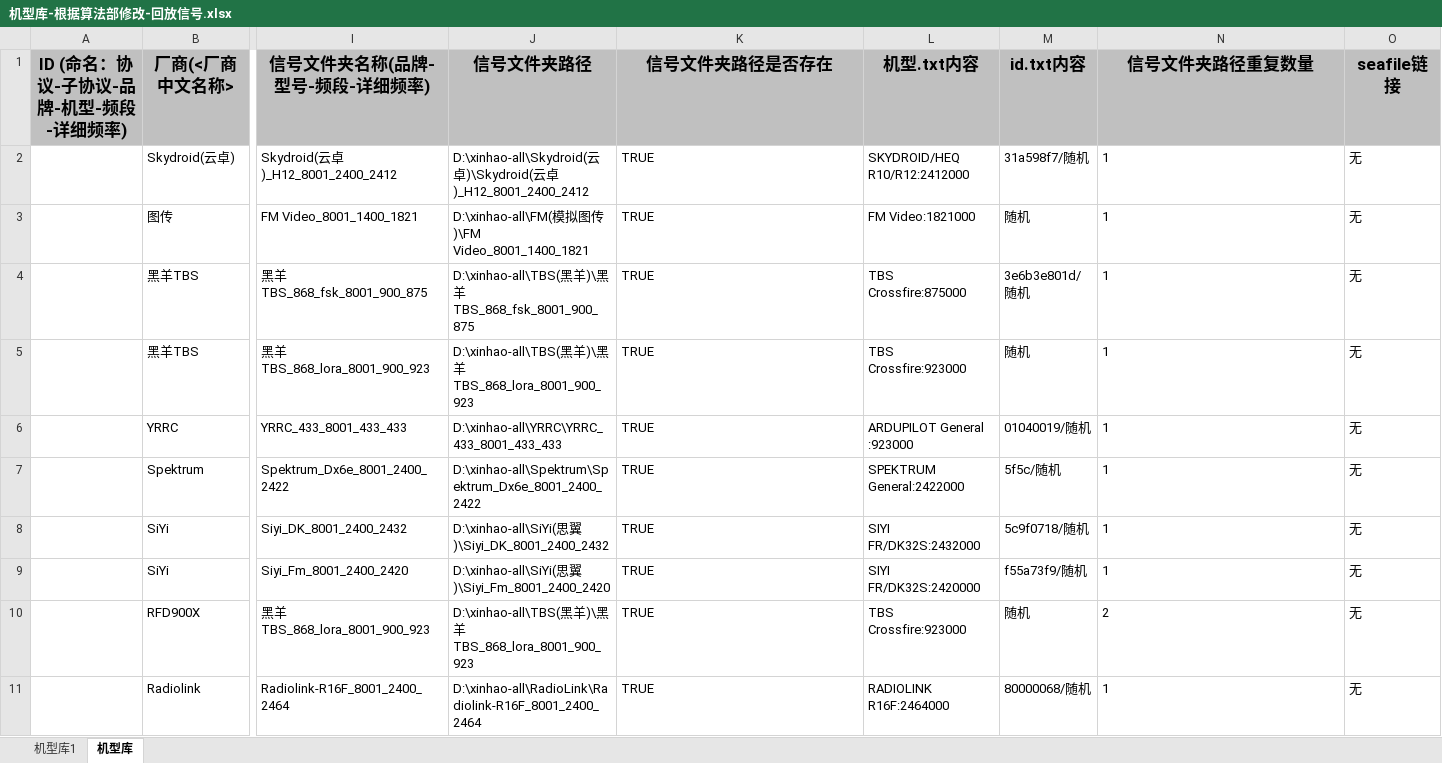
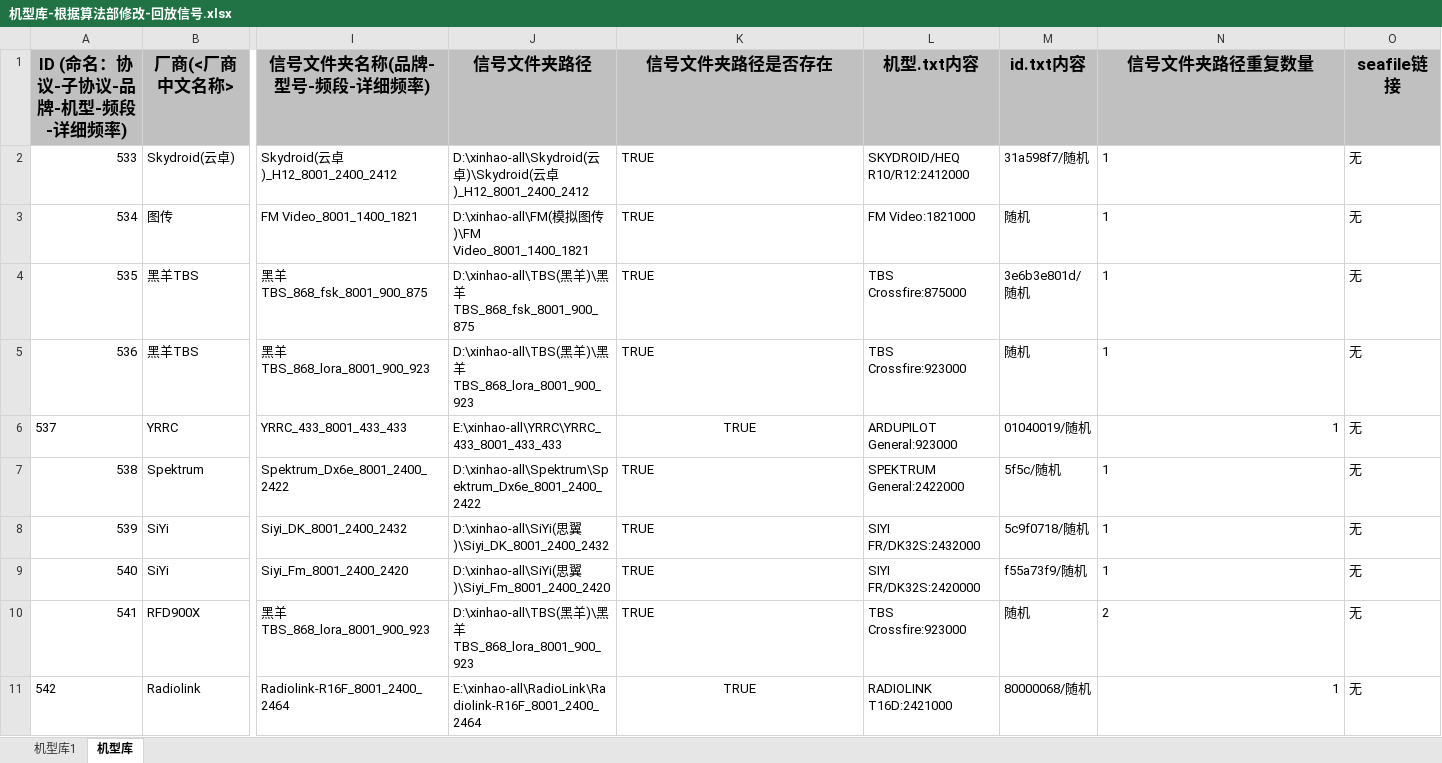
Before and after one commit to tiaodan/lz_engine_autotest, an Excel workbook: excel/机型库-根据算法部修改-回放信号.xlsx, sheet 机型库, drawn as a sheet; only a part is shown, gaps mark what is left out; values as stored, in another font and other column widths than the file's, no borders; ↵ is a line break in a cell; the diff covers the shown part only; the diff names each change by its address in the sheet, - before the commit and + after, or states it on an @@ line.

```diff
--- a/excel/机型库-根据算法部修改-回放信号.xlsx (sheet 机型库)
+++ b/excel/机型库-根据算法部修改-回放信号.xlsx (sheet 机型库)
-A2 (ID (命名：协议-子协议-品牌-机型-频段-详细频率)): (empty)
+A2 (ID (命名：协议-子协议-品牌-机型-频段-详细频率)): 533
-A3 (ID (命名：协议-子协议-品牌-机型-频段-详细频率)): (empty)
+A3 (ID (命名：协议-子协议-品牌-机型-频段-详细频率)): 534
-A4 (ID (命名：协议-子协议-品牌-机型-频段-详细频率)): (empty)
+A4 (ID (命名：协议-子协议-品牌-机型-频段-详细频率)): 535
-A5 (ID (命名：协议-子协议-品牌-机型-频段-详细频率)): (empty)
+A5 (ID (命名：协议-子协议-品牌-机型-频段-详细频率)): 536
-A6 (ID (命名：协议-子协议-品牌-机型-频段-详细频率)): (empty)
+A6 (ID (命名：协议-子协议-品牌-机型-频段-详细频率)): 537
-J6 (信号文件夹路径): D:\xinhao-all\YRRC\YRRC_433_8001_433_433
+J6 (信号文件夹路径): E:\xinhao-all\YRRC\YRRC_433_8001_433_433
-K6 alignment: left
+K6 alignment: center
-L6 (机型.txt内容): ARDUPILOT General ↵ :923000
+L6 (机型.txt内容): ARDUPILOT General:923000
-N6 alignment: left
+N6 alignment: right
-A7 (ID (命名：协议-子协议-品牌-机型-频段-详细频率)): (empty)
+A7 (ID (命名：协议-子协议-品牌-机型-频段-详细频率)): 538
-A8 (ID (命名：协议-子协议-品牌-机型-频段-详细频率)): (empty)
+A8 (ID (命名：协议-子协议-品牌-机型-频段-详细频率)): 539
-A9 (ID (命名：协议-子协议-品牌-机型-频段-详细频率)): (empty)
+A9 (ID (命名：协议-子协议-品牌-机型-频段-详细频率)): 540
-A10 (ID (命名：协议-子协议-品牌-机型-频段-详细频率)): (empty)
+A10 (ID (命名：协议-子协议-品牌-机型-频段-详细频率)): 541
-A11 (ID (命名：协议-子协议-品牌-机型-频段-详细频率)): (empty)
+A11 (ID (命名：协议-子协议-品牌-机型-频段-详细频率)): 542
-J11 (信号文件夹路径): D:\xinhao-all\RadioLink\Radiolink-R16F_8001_2400_2464
+J11 (信号文件夹路径): E:\xinhao-all\RadioLink\Radiolink-R16F_8001_2400_2464
-K11 alignment: left
+K11 alignment: center
-L11 (机型.txt内容): RADIOLINK R16F:2464000
+L11 (机型.txt内容): RADIOLINK T16D:2421000
-N11 alignment: left
+N11 alignment: right
```
Also changed, not shown: 12 edited cells and cell formats elsewhere in this sheet, sheet 机型库1, hidden cells, excel/机型库-根据算法部修改.xlsx, 3 other files.
